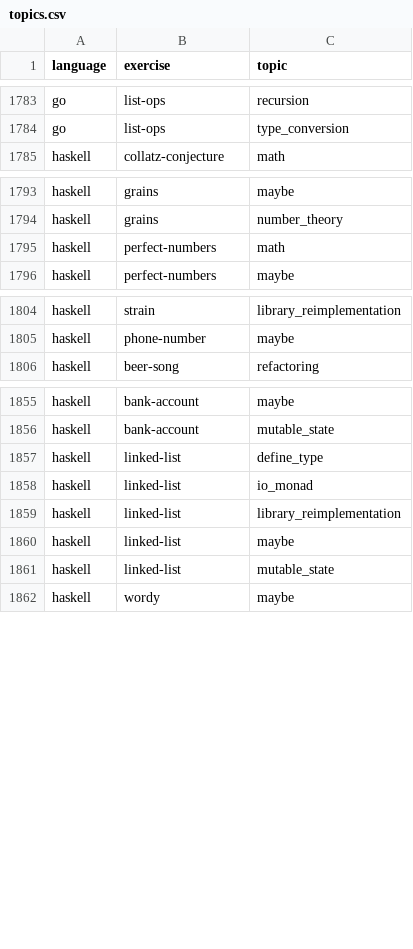
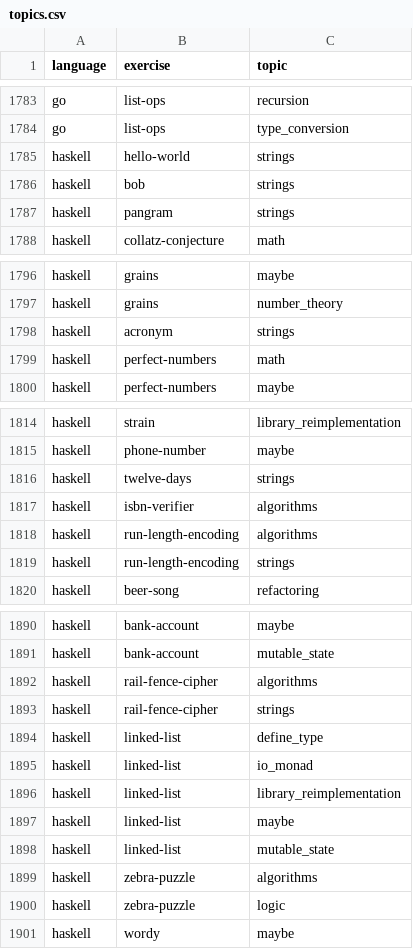
Before and after one commit to pedmiston/exercism-problems, a CSV file: data-raw/topics.csv, drawn as a sheet; only a part is shown, gaps mark what is left out; the diff covers the shown part only.

```diff
--- a/data-raw/topics.csv
+++ b/data-raw/topics.csv
@@ -1784,2 +1784,5 @@ go,list-ops,recursion
 go,list-ops,type_conversion
+haskell,hello-world,strings
+haskell,bob,strings
+haskell,pangram,strings
 haskell,collatz-conjecture,math
@@ -1794,2 +1797,3 @@ haskell,grains,maybe
 haskell,grains,number_theory
+haskell,acronym,strings
 haskell,perfect-numbers,math
@@ -1805,2 +1815,6 @@ haskell,strain,library_reimplementation
 haskell,phone-number,maybe
+haskell,twelve-days,strings
+haskell,isbn-verifier,algorithms
+haskell,run-length-encoding,algorithms
+haskell,run-length-encoding,strings
 haskell,beer-song,refactoring
@@ -1856,2 +1891,4 @@ haskell,bank-account,maybe
 haskell,bank-account,mutable_state
+haskell,rail-fence-cipher,algorithms
+haskell,rail-fence-cipher,strings
 haskell,linked-list,define_type
@@ -1861,2 +1898,4 @@ haskell,linked-list,maybe
 haskell,linked-list,mutable_state
+haskell,zebra-puzzle,algorithms
+haskell,zebra-puzzle,logic
 haskell,wordy,maybe
```
Also changed, not shown: 28 added rows elsewhere in this file, 13 other files.
